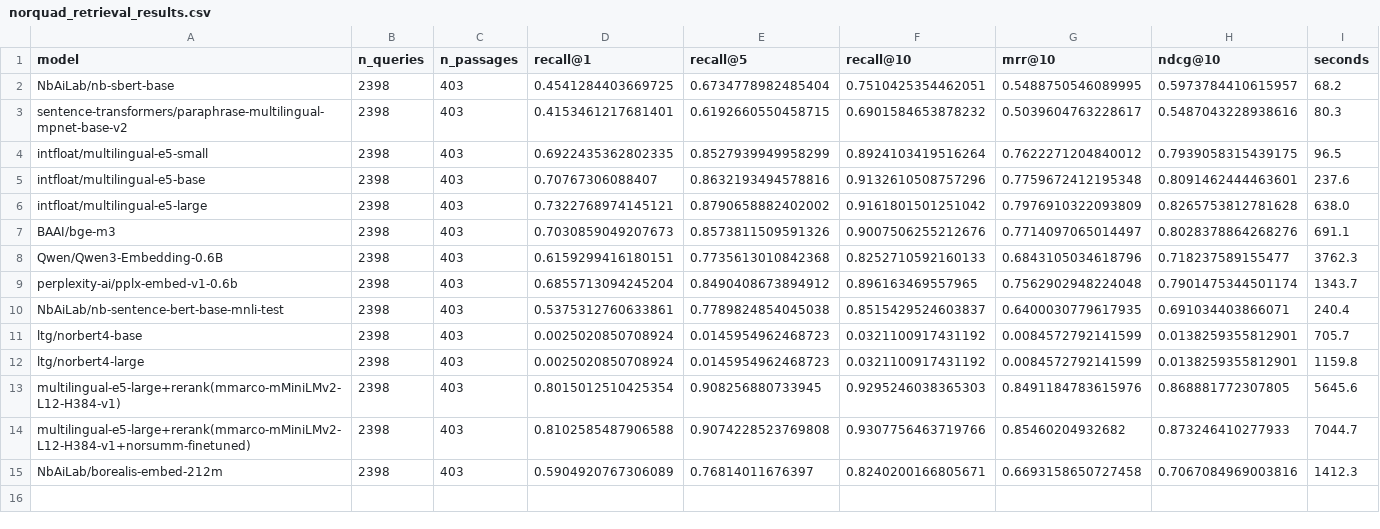
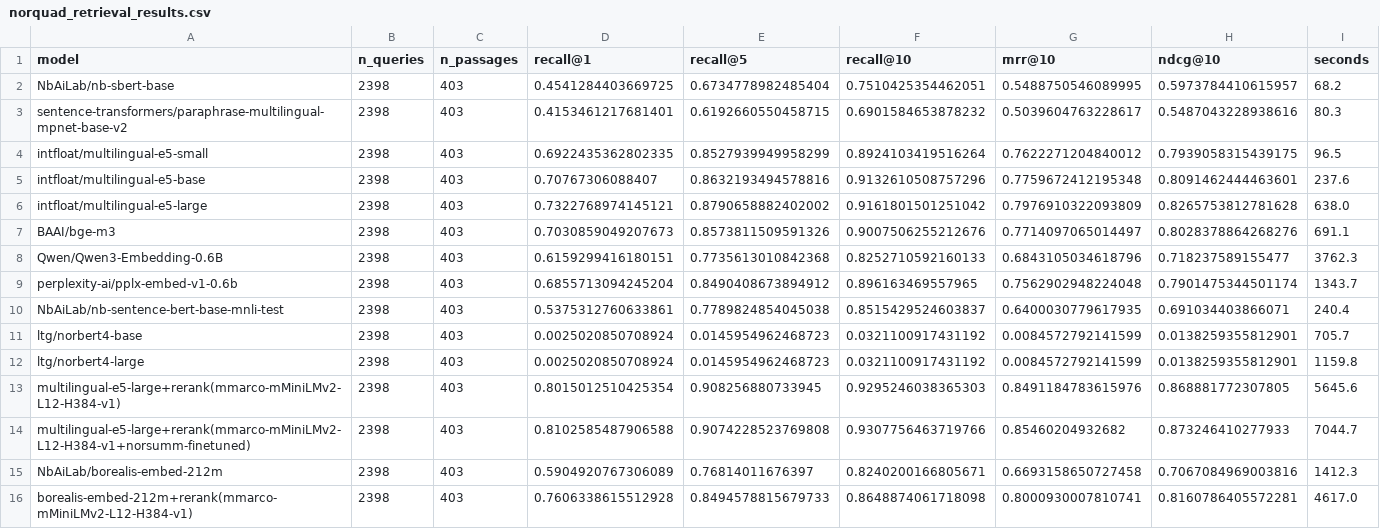
Before and after one commit to rymarinelli/embedding, a CSV file: benchmarks/results/norquad_retrieval_results.csv, drawn as a sheet.

```diff
--- a/benchmarks/results/norquad_retrieval_results.csv
+++ b/benchmarks/results/norquad_retrieval_results.csv
@@ -15 +15,2 @@ multilingual-e5-large+rerank(mmarco-mMiniLMv2-L12-H384-v1+norsumm-finetuned),239
 NbAiLab/borealis-embed-212m,2398,403,0.5904920767306089,0.76814011676397,0.8240200166805671,0.6693158650727458,0.7067084969003816,1412.3
+borealis-embed-212m+rerank(mmarco-mMiniLMv2-L12-H384-v1),2398,403,0.7606338615512928,0.8494578815679733,0.8648874061718098,0.8000930007810741,0.8160786405572281,4617.0
```
